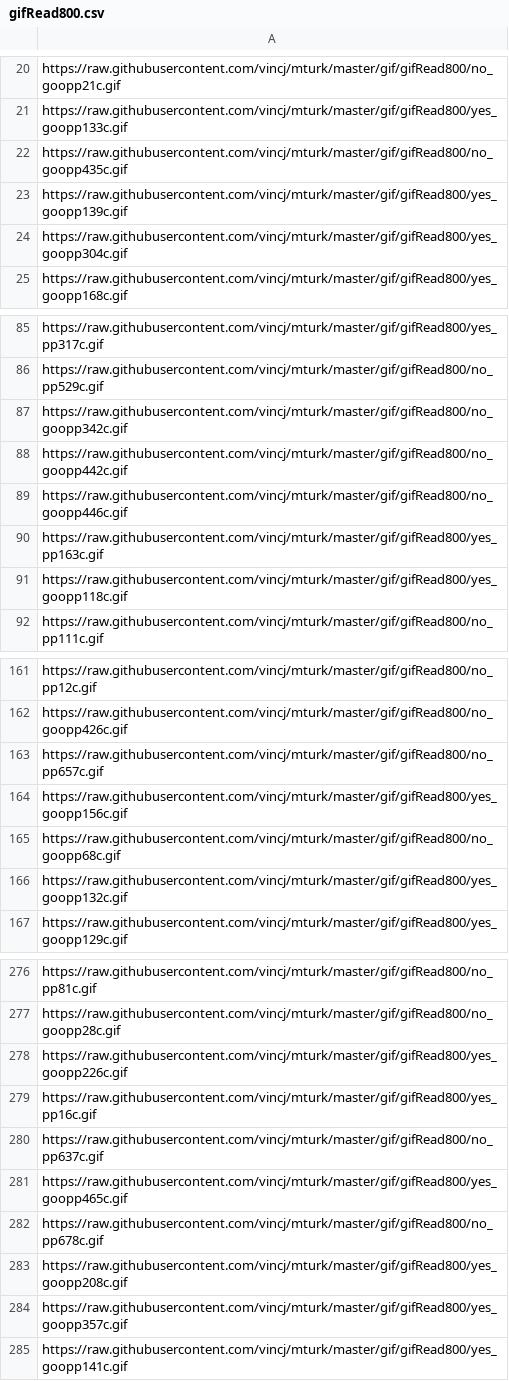
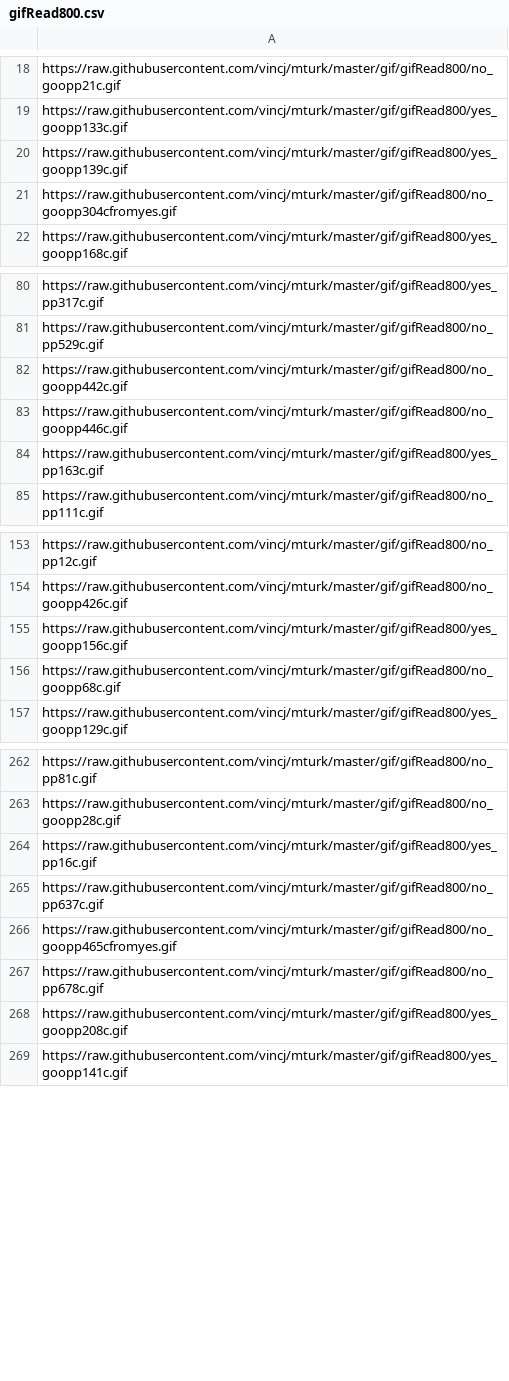
Before and after one commit to vincj/mturk, a CSV file: gif/csv_batch/gifRead800.csv, drawn as a sheet; only a part is shown, gaps mark what is left out; the diff covers the shown part only.

```diff
--- a/gif/csv_batch/gifRead800.csv
+++ b/gif/csv_batch/gifRead800.csv
@@ -21,5 +19,4 @@ https://raw.githubusercontent.com/vincj/mturk/master/gif/gifRead800/no_goopp21c.
 https://raw.githubusercontent.com/vincj/mturk/master/gif/gifRead800/yes_goopp133c.gif
-https://raw.githubusercontent.com/vincj/mturk/master/gif/gifRead800/no_goopp435c.gif
 https://raw.githubusercontent.com/vincj/mturk/master/gif/gifRead800/yes_goopp139c.gif
-https://raw.githubusercontent.com/vincj/mturk/master/gif/gifRead800/yes_goopp304c.gif
+https://raw.githubusercontent.com/vincj/mturk/master/gif/gifRead800/no_goopp304cfromyes.gif
 https://raw.githubusercontent.com/vincj/mturk/master/gif/gifRead800/yes_goopp168c.gif
@@ -86,3 +81,2 @@ https://raw.githubusercontent.com/vincj/mturk/master/gif/gifRead800/yes_pp317c.g
 https://raw.githubusercontent.com/vincj/mturk/master/gif/gifRead800/no_pp529c.gif
-https://raw.githubusercontent.com/vincj/mturk/master/gif/gifRead800/no_goopp342c.gif
 https://raw.githubusercontent.com/vincj/mturk/master/gif/gifRead800/no_goopp442c.gif
@@ -90,3 +84,2 @@ https://raw.githubusercontent.com/vincj/mturk/master/gif/gifRead800/no_goopp446c
 https://raw.githubusercontent.com/vincj/mturk/master/gif/gifRead800/yes_pp163c.gif
-https://raw.githubusercontent.com/vincj/mturk/master/gif/gifRead800/yes_goopp118c.gif
 https://raw.githubusercontent.com/vincj/mturk/master/gif/gifRead800/no_pp111c.gif
@@ -162,6 +154,4 @@ https://raw.githubusercontent.com/vincj/mturk/master/gif/gifRead800/no_pp12c.gif
 https://raw.githubusercontent.com/vincj/mturk/master/gif/gifRead800/no_goopp426c.gif
-https://raw.githubusercontent.com/vincj/mturk/master/gif/gifRead800/no_pp657c.gif
 https://raw.githubusercontent.com/vincj/mturk/master/gif/gifRead800/yes_goopp156c.gif
 https://raw.githubusercontent.com/vincj/mturk/master/gif/gifRead800/no_goopp68c.gif
-https://raw.githubusercontent.com/vincj/mturk/master/gif/gifRead800/yes_goopp132c.gif
 https://raw.githubusercontent.com/vincj/mturk/master/gif/gifRead800/yes_goopp129c.gif
@@ -277,9 +263,7 @@ https://raw.githubusercontent.com/vincj/mturk/master/gif/gifRead800/no_pp81c.gif
 https://raw.githubusercontent.com/vincj/mturk/master/gif/gifRead800/no_goopp28c.gif
-https://raw.githubusercontent.com/vincj/mturk/master/gif/gifRead800/yes_goopp226c.gif
 https://raw.githubusercontent.com/vincj/mturk/master/gif/gifRead800/yes_pp16c.gif
 https://raw.githubusercontent.com/vincj/mturk/master/gif/gifRead800/no_pp637c.gif
-https://raw.githubusercontent.com/vincj/mturk/master/gif/gifRead800/yes_goopp465c.gif
+https://raw.githubusercontent.com/vincj/mturk/master/gif/gifRead800/no_goopp465cfromyes.gif
 https://raw.githubusercontent.com/vincj/mturk/master/gif/gifRead800/no_pp678c.gif
 https://raw.githubusercontent.com/vincj/mturk/master/gif/gifRead800/yes_goopp208c.gif
-https://raw.githubusercontent.com/vincj/mturk/master/gif/gifRead800/yes_goopp357c.gif
 https://raw.githubusercontent.com/vincj/mturk/master/gif/gifRead800/yes_goopp141c.gif
```
Also changed, not shown: 12 removed rows and 8 edited cells elsewhere in this file, gif/csv_batch/gifRead400.csv, gif/csv_batch/gifRead50.csv, 36 other files.
